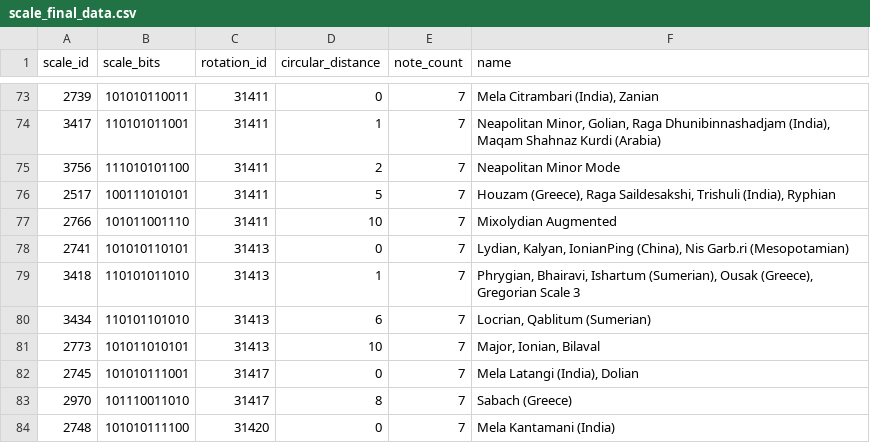
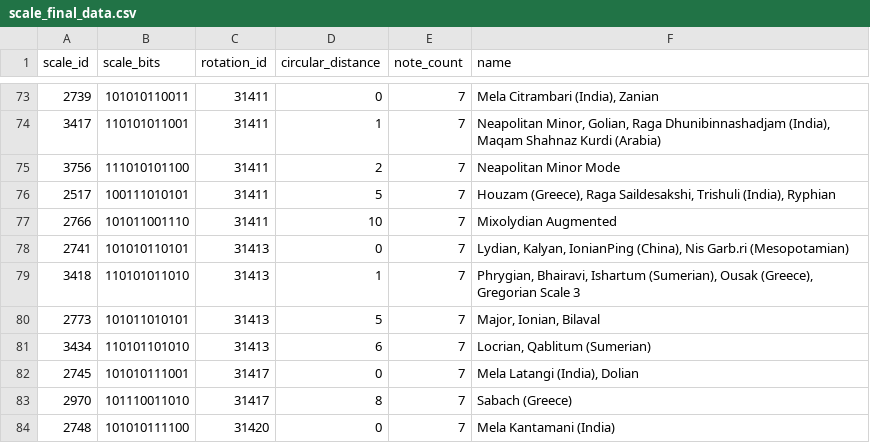
Before and after one commit to OhLeMatt/COM418-2022-CMProject, a CSV file: scale_researches/scale_final_data.csv, drawn as a sheet; only a part is shown, gaps mark what is left out; removed rows and columns are numbered as before the commit, all else as after; the diff names each change by its address in the sheet, - before the commit and + after, or states it on an @@ line.

Commit message:
Completely Reworked scale suggestion

```diff
--- a/scale_researches/scale_final_data.csv
+++ b/scale_researches/scale_final_data.csv
+row 80: 2773 | 101011010101 | 31413 | 5 | 7 | Major, Ionian, Bilaval
-row 81: 2773 | 101011010101 | 31413 | 10 | 7 | Major, Ionian, Bilaval
```
Also changed, not shown: 6 other files.
